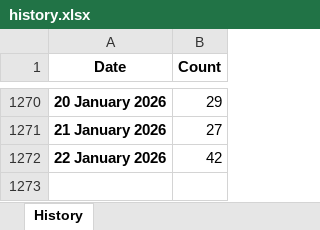
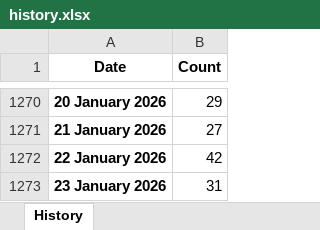
Before and after one commit to ducky4life/puree, an Excel workbook: data/history.xlsx, sheet History, drawn as a sheet; only a part is shown, gaps mark what is left out; values as stored, in another font and other column widths than the file's, no borders; the diff names each change by its address in the sheet, - before the commit and + after, or states it on an @@ line.

```diff
--- a/data/history.xlsx (sheet History)
+++ b/data/history.xlsx (sheet History)
+row 1273: 23 January 2026 | 31
```
Also changed, not shown: 3 other files.
